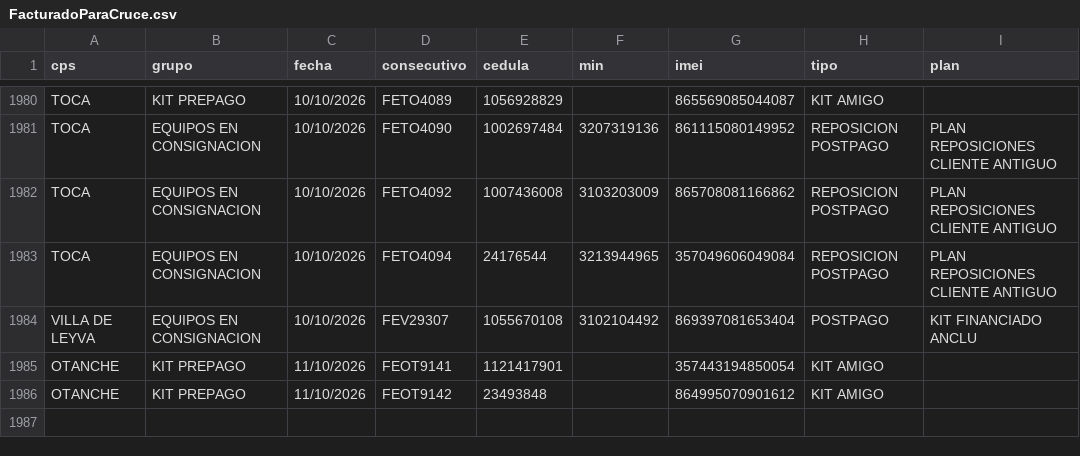
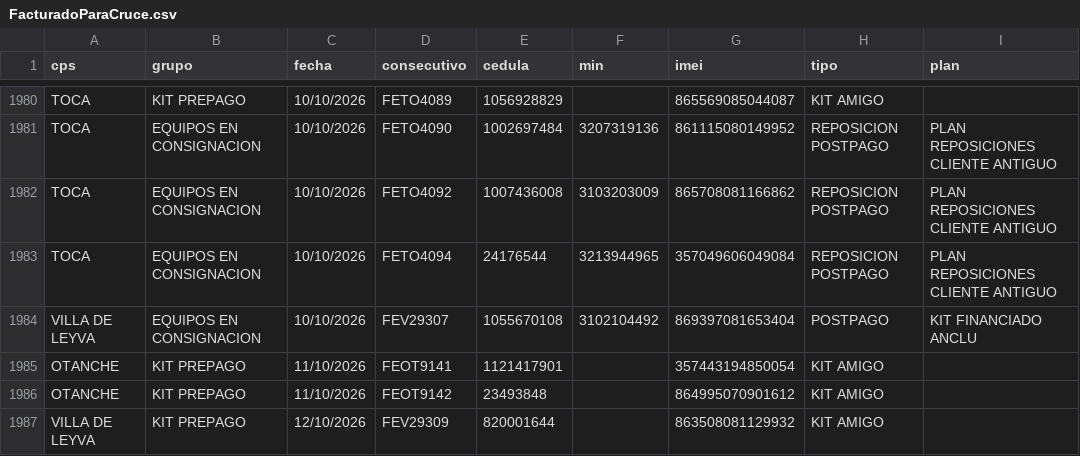
Before and after one commit to lualbernu/prueba-1, a CSV file: FacturadoParaCruce.csv, drawn as a sheet; only a part is shown, gaps mark what is left out; the diff names each change by its address in the sheet, - before the commit and + after, or states it on an @@ line.

Commit message:
Actualización automática: FacturadoParaCruce.csv

```diff
--- a/FacturadoParaCruce.csv
+++ b/FacturadoParaCruce.csv
+row 1987: VILLA DE LEYVA | KIT PREPAGO | 12/10/2026 | FEV29309 | 820001644 |  | 863508081129932 | KIT AMIGO
```
